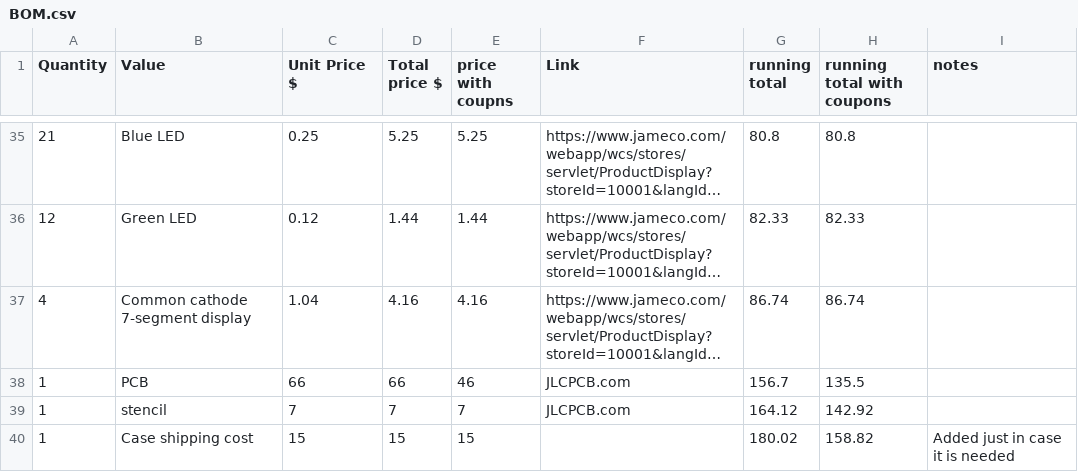
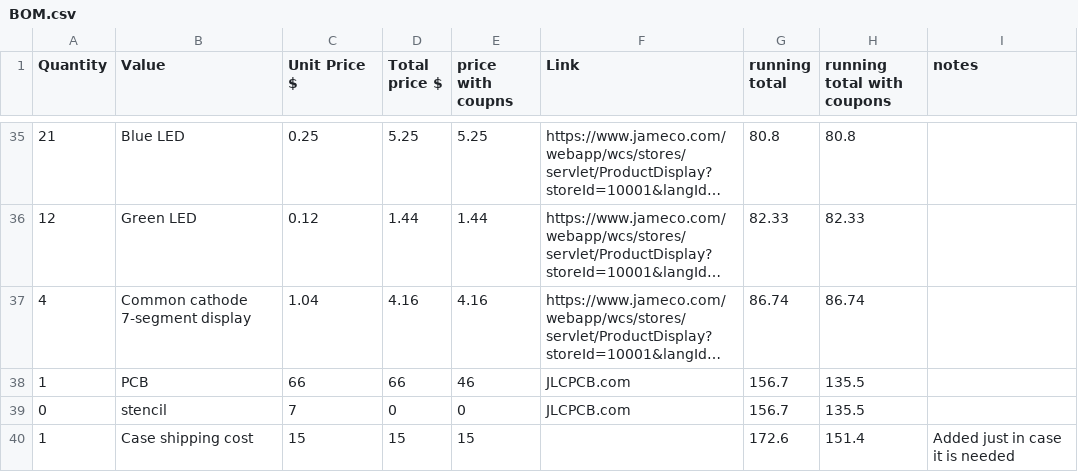
Before and after one commit to dragonruler1000/8-bit_computer, a CSV file: BOM.csv, drawn as a sheet; only a part is shown, gaps mark what is left out; long unchanged cells end in ….

Commit message:
removed stencil from BOM as i wont need it

```diff
--- a/BOM.csv
+++ b/BOM.csv
@@ -38,3 +38,3 @@ Quantity ,Value,Unit Price $,Total price $,price with coupns,Link,running total,
 1,PCB,66,66,46,JLCPCB.com,156.7,135.5,
-1,stencil,7,7,7,JLCPCB.com,164.12,142.92,
-1,Case shipping cost,15,15,15,,180.02,158.82,Added just in case it is needed
+0,stencil,7,0,0,JLCPCB.com,156.7,135.5,
+1,Case shipping cost,15,15,15,,172.6,151.4,Added just in case it is needed
```
